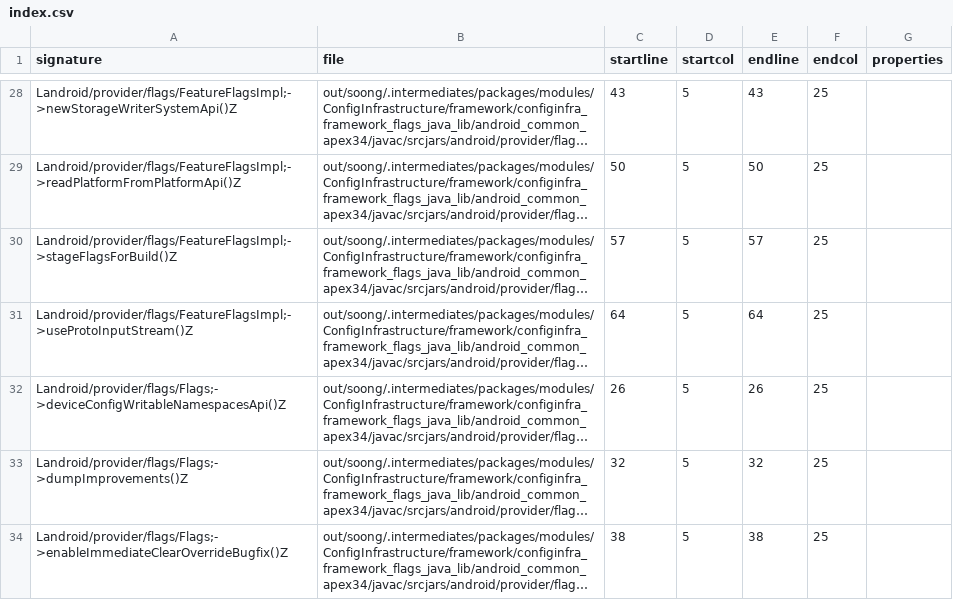
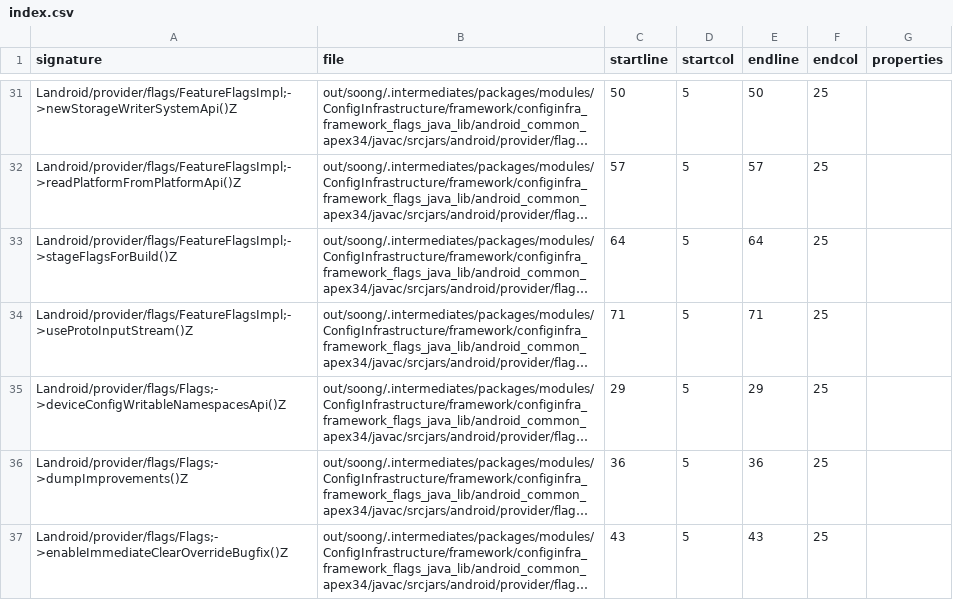
Before and after one commit to CodeLinaro-mirror/la_platform_prebuilts_module_sdk_ConfigInfrastructure, a CSV file: current/hiddenapi/index.csv, drawn as a sheet; only a part is shown, gaps mark what is left out; long unchanged cells end in …; addresses are those after the commit; the diff covers the shown part only; the diff names each change by its address in the sheet, - before the commit and + after, or states it on an @@ line.

```diff
--- a/current/hiddenapi/index.csv
+++ b/current/hiddenapi/index.csv
-C31 (startline): 43
+C31 (startline): 50
-E31 (endline): 43
+E31 (endline): 50
-C32 (startline): 50
+C32 (startline): 57
-E32 (endline): 50
+E32 (endline): 57
-C33 (startline): 57
+C33 (startline): 64
-E33 (endline): 57
+E33 (endline): 64
-C34 (startline): 64
+C34 (startline): 71
-E34 (endline): 64
+E34 (endline): 71
-C35 (startline): 26
+C35 (startline): 29
-E35 (endline): 26
+E35 (endline): 29
-C36 (startline): 32
+C36 (startline): 36
-E36 (endline): 32
+E36 (endline): 36
-C37 (startline): 38
+C37 (startline): 43
-E37 (endline): 38
+E37 (endline): 43
```
Also changed, not shown: 4 added rows and 40 edited cells elsewhere in this file, 3 other files.
